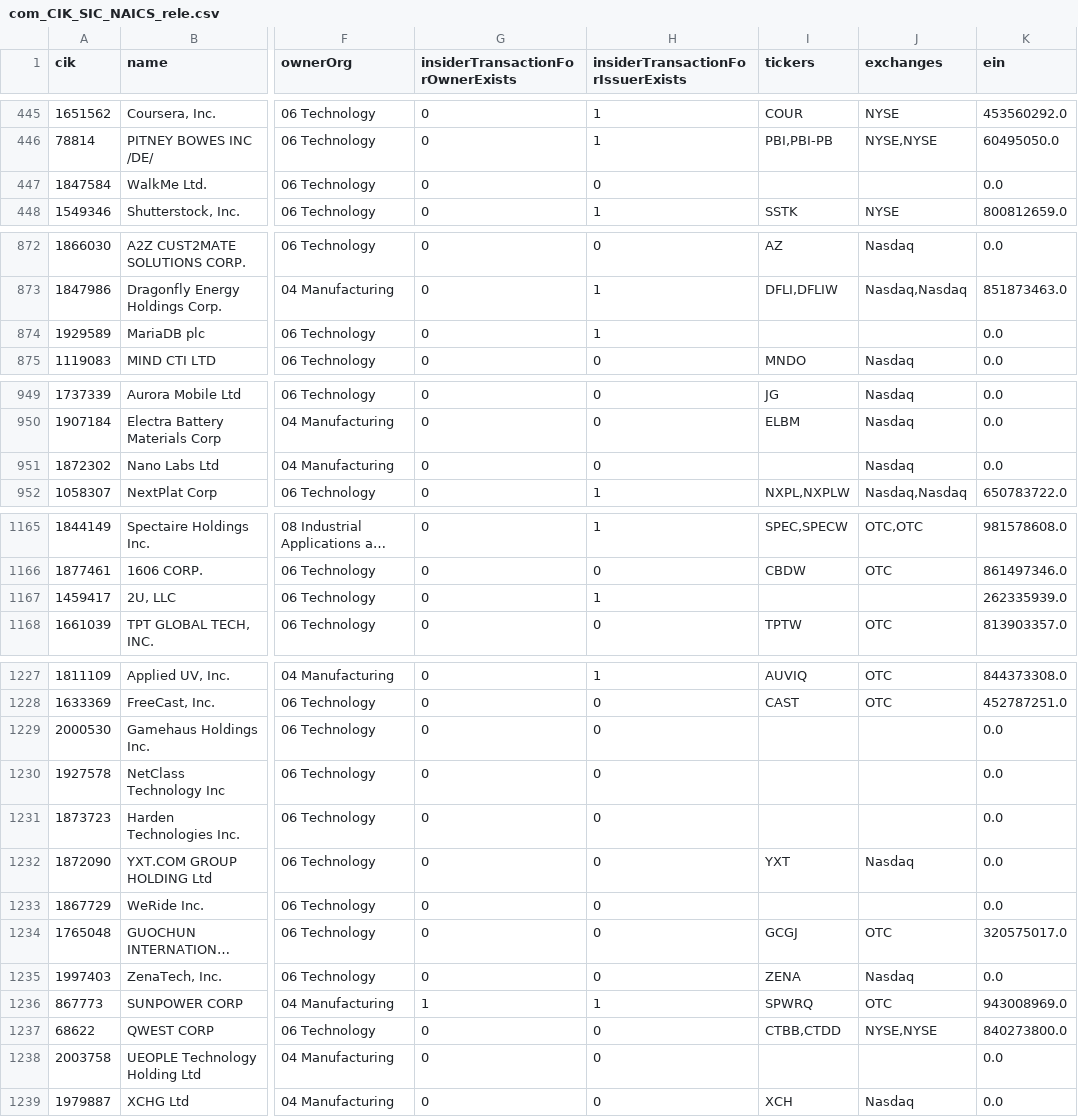
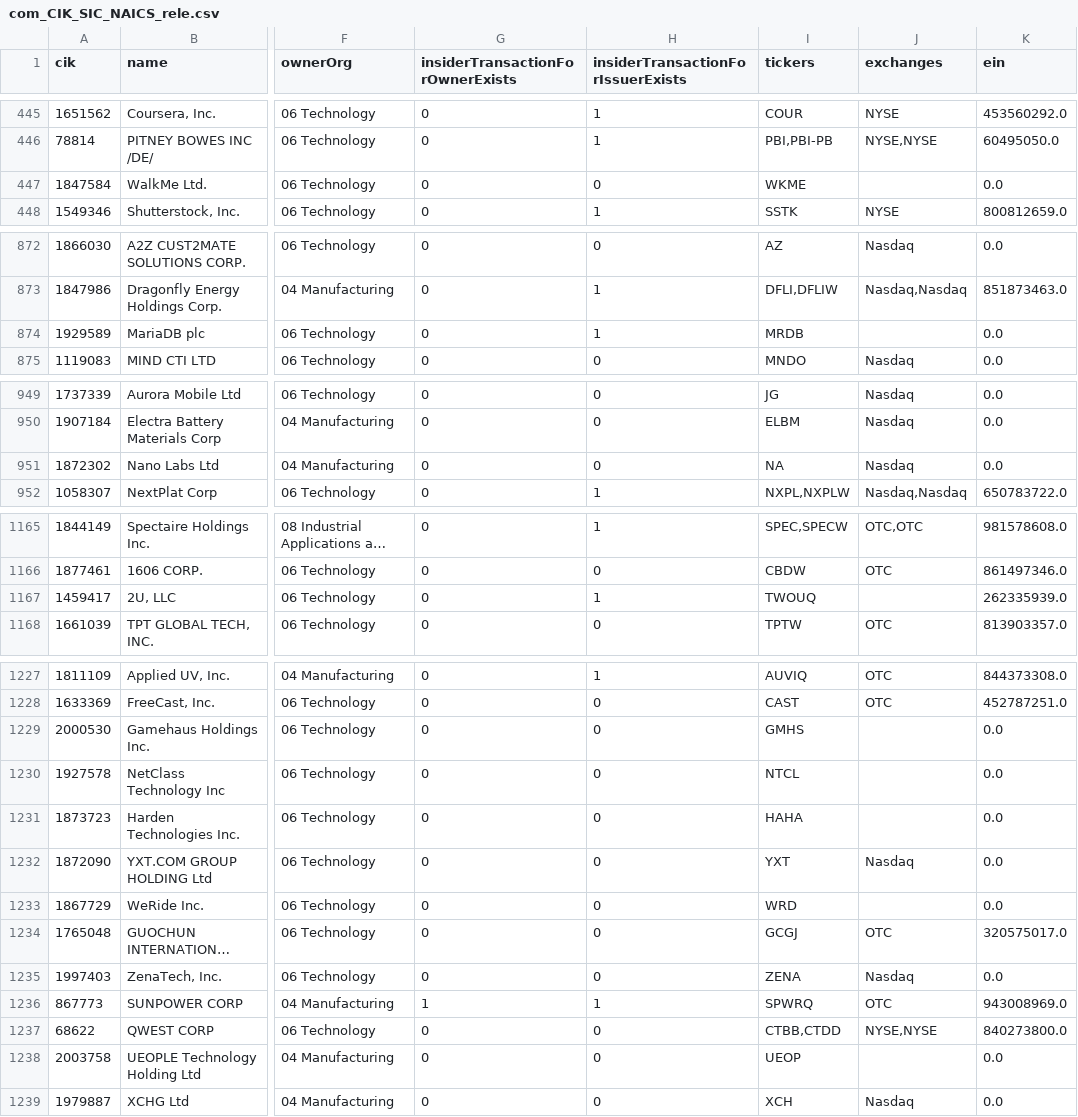
Before and after one commit to YCoeusZ/industrial-resources-and-its-impact, a CSV file: data/processed/com_CIK_SIC_NAICS_rele.csv, drawn as a sheet; only a part is shown, gaps mark what is left out; long unchanged cells end in …; the diff covers the shown part only; the diff names each change by its address in the sheet, - before the commit and + after, or states it on an @@ line.

Commit message:
partial progress: gnerated tech_sp500_com_CIK_SIC_NAICS.csv that contains 124 companies that are considered relevant to us and are also in sp500. Next step is to further limit this companies to only the stable ones.

```diff
--- a/data/processed/com_CIK_SIC_NAICS_rele.csv
+++ b/data/processed/com_CIK_SIC_NAICS_rele.csv
-I447 (tickers): (empty)
+I447 (tickers): WKME
-I874 (tickers): (empty)
+I874 (tickers): MRDB
-I951 (tickers): (empty)
+I951 (tickers): NA
-I1167 (tickers): (empty)
+I1167 (tickers): TWOUQ
-I1229 (tickers): (empty)
+I1229 (tickers): GMHS
-I1230 (tickers): (empty)
+I1230 (tickers): NTCL
-I1231 (tickers): (empty)
+I1231 (tickers): HAHA
-I1233 (tickers): (empty)
+I1233 (tickers): WRD
-I1238 (tickers): (empty)
+I1238 (tickers): UEOP
```
Also changed, not shown: 8 edited cells elsewhere in this file, 3 other files.
